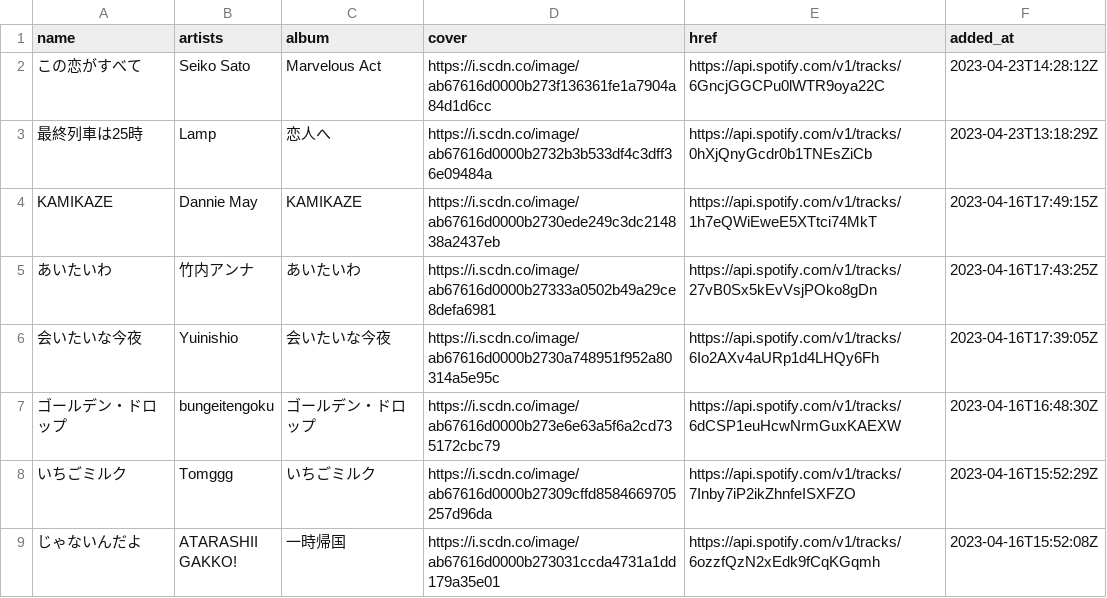
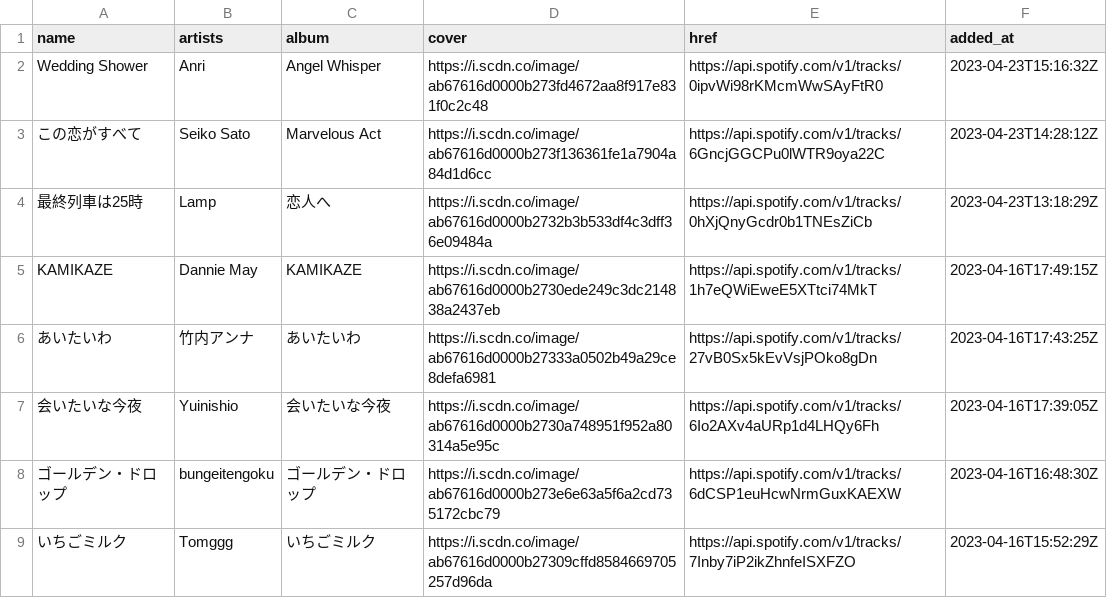
Before and after one commit to nyok/MySpotifyLikedSongs, a TSV file: LikedSongs/LikedSongs.tsv, drawn as a sheet; only a part is shown; the shorter side is filled out with more unchanged rows; the diff names each change by its address in the sheet, - before the commit and + after, or states it on an @@ line.

Commit message:
New songs (Automatic update)

```diff
--- a/LikedSongs/LikedSongs.tsv
+++ b/LikedSongs/LikedSongs.tsv
+row 2: Wedding Shower | Anri | Angel Whisper | https://i.scdn.co/image/ab67616d0000b273fd4672aa8f917e831f0c2c48 | https://api.spotify.com/v1/tracks/0ipvWi98rKMcmWwSAyFtR0 | 2023-04-23T15:16:32Z
```
